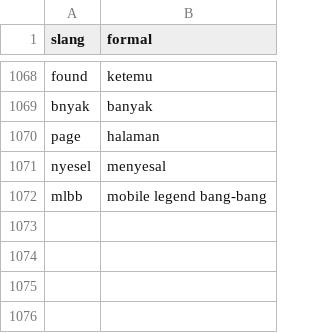
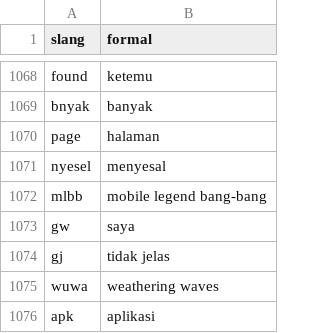
Before and after one commit to askdira/kamus_slang_aqib, a CSV file: kamus_slang.csv, drawn as a sheet; only a part is shown, gaps mark what is left out; the diff names each change by its address in the sheet, - before the commit and + after, or states it on an @@ line.

Commit message:
Update kamus_slang.csv

```diff
--- a/kamus_slang.csv
+++ b/kamus_slang.csv
+row 1073: gw | saya
+row 1074: gj | tidak jelas
+row 1075: wuwa | weathering waves
+row 1076: apk | aplikasi
```
